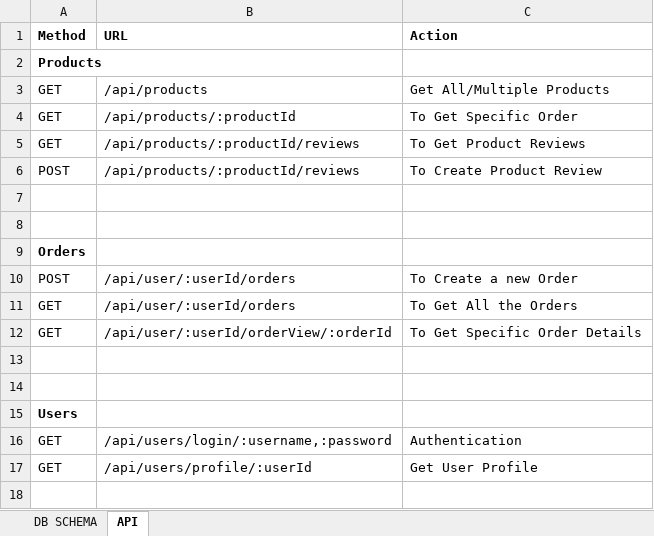
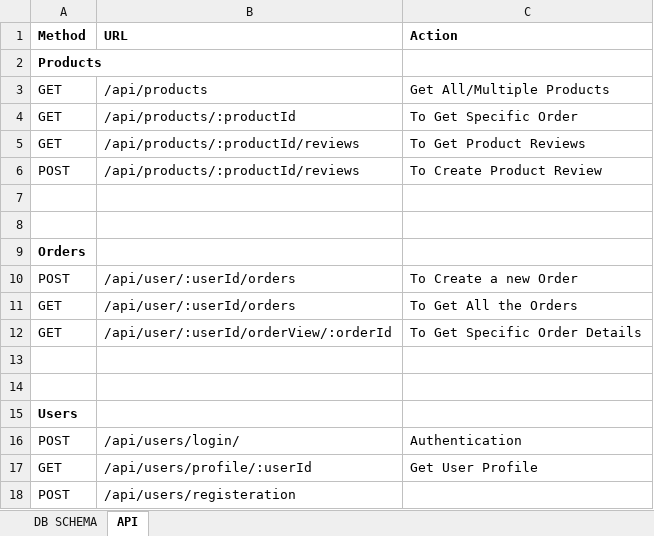
Before and after one commit to akashkharade/node-shopping-cart, an Excel workbook: backend/FS_SchemaAndDB_v1.0.xlsx, sheet API, drawn as a sheet; values as stored, in another font and other column widths than the file's, no borders; removed rows and columns are numbered as before the commit, all else as after; the diff names each change by its address in the sheet, - before the commit and + after, or states it on an @@ line.

Commit message:
Registeration service Linked with form

```diff
--- a/backend/FS_SchemaAndDB_v1.0.xlsx (sheet API)
+++ b/backend/FS_SchemaAndDB_v1.0.xlsx (sheet API)
-row 16: GET | /api/users/login/:username,:password | Authentication
+row 16: POST | /api/users/login/ | Authentication
+row 18: POST | /api/users/registeration
```
Also changed, not shown: 4 other files.
